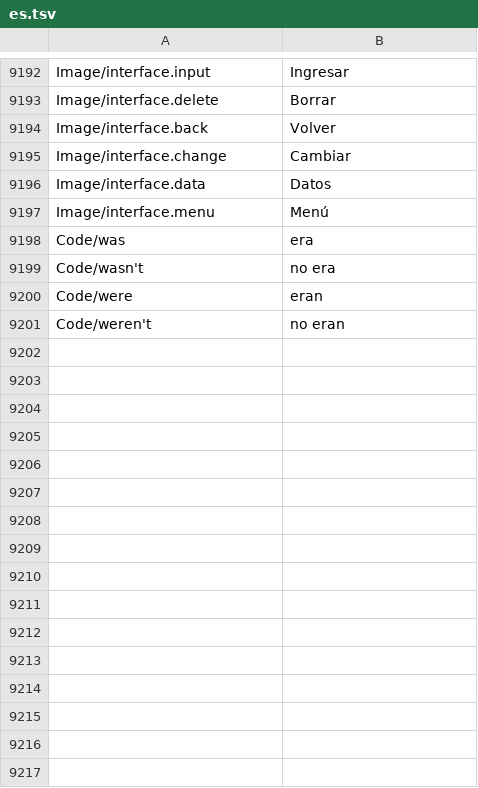
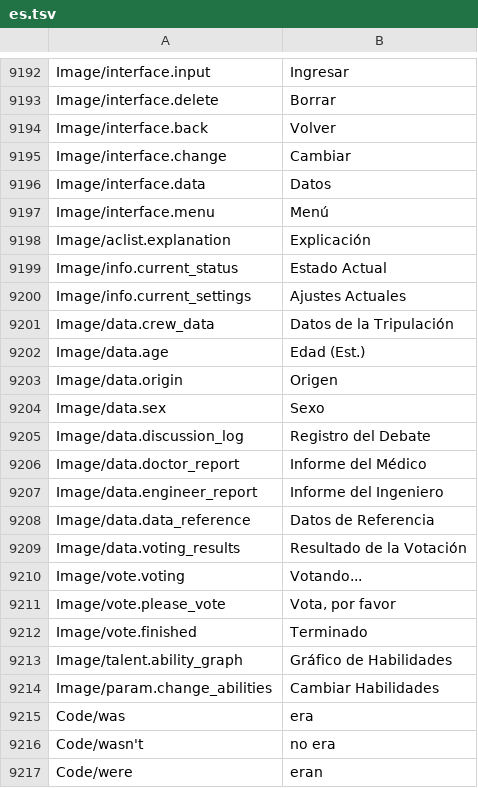
Before and after one commit to leonardoreali/gnosia-translation, a TSV file: translations/es.tsv, drawn as a sheet; only a part is shown, gaps mark what is left out; the shorter side is filled out with more unchanged rows.

```diff
--- a/translations/es.tsv
+++ b/translations/es.tsv
@@ -9197,2 +9197,19 @@ Image/interface.data	Datos
 Image/interface.menu	Menú
+Image/aclist.explanation	Explicación
+Image/info.current_status	Estado Actual
+Image/info.current_settings	Ajustes Actuales
+Image/data.crew_data	Datos de la Tripulación
+Image/data.age	Edad (Est.)
+Image/data.origin	Origen
+Image/data.sex	Sexo
+Image/data.discussion_log	Registro del Debate
+Image/data.doctor_report	Informe del Médico
+Image/data.engineer_report	Informe del Ingeniero
+Image/data.data_reference	Datos de Referencia
+Image/data.voting_results	Resultado de la Votación
+Image/vote.voting	Votando...
+Image/vote.please_vote	Vota, por favor
+Image/vote.finished	Terminado
+Image/talent.ability_graph	Gráfico de Habilidades
+Image/param.change_abilities	Cambiar Habilidades
 Code/was	era
```
Also changed, not shown: translations/de.tsv, translations/fr.tsv, 4 other files.
